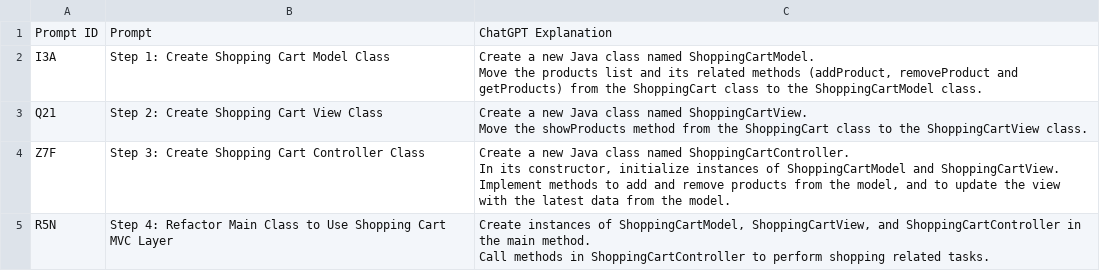
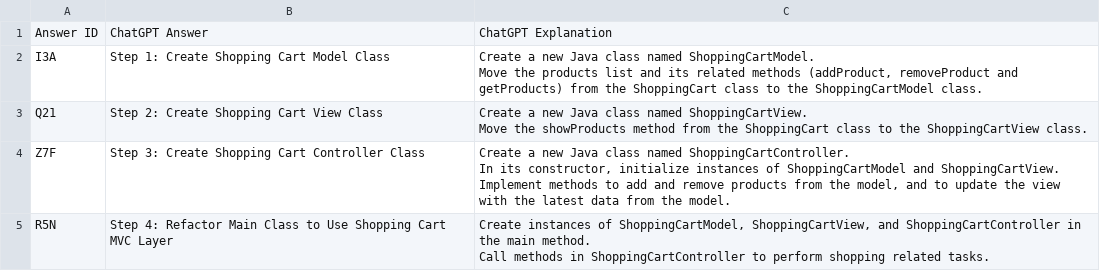
Before and after one commit to yaramt/Design-Pattern-Refactoring-Experiment, a CSV file: Answers/chatgpt_answers_task1_patternless_to_mvc.csv (was Prompts/prompts_task1_patternless_to_mvc.csv), drawn as a sheet; removed rows and columns are numbered as before the commit, all else as after; the diff names each change by its address in the sheet, - before the commit and + after, or states it on an @@ line.

```diff
--- a/Prompts/prompts_task1_patternless_to_mvc.csv
+++ b/Answers/chatgpt_answers_task1_patternless_to_mvc.csv
-row 1: Prompt ID | Prompt | ChatGPT Explanation
+row 1: Answer ID | ChatGPT Answer | ChatGPT Explanation
```
Also changed, not shown: 3 other files.
